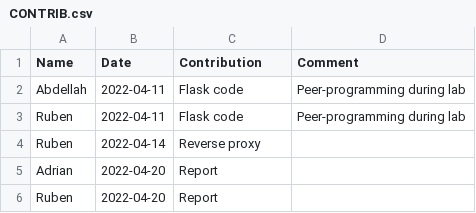
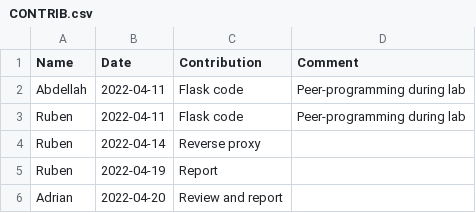
Before and after one commit to rubenhorn/UvA-2022-WSCbS, a CSV file: assignment_2/CONTRIB.csv, drawn as a sheet.

```diff
--- a/assignment_2/CONTRIB.csv
+++ b/assignment_2/CONTRIB.csv
@@ -4,3 +4,3 @@ Ruben,2022-04-11,Flask code,Peer-programming during lab
 Ruben,2022-04-14,Reverse proxy,
-Adrian,2022-04-20,Report,
-Ruben,2022-04-20,Report,
+Ruben,2022-04-19,Report,
+Adrian,2022-04-20,Review and report,
```
Also changed, not shown: 1 other file.
